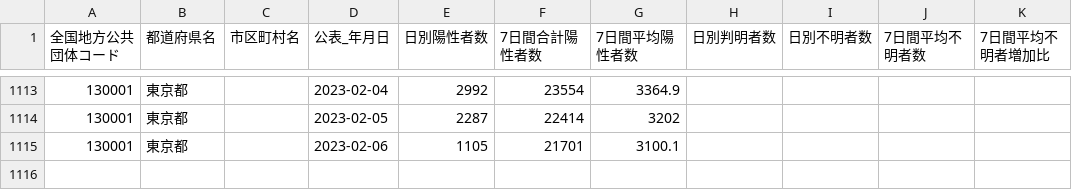
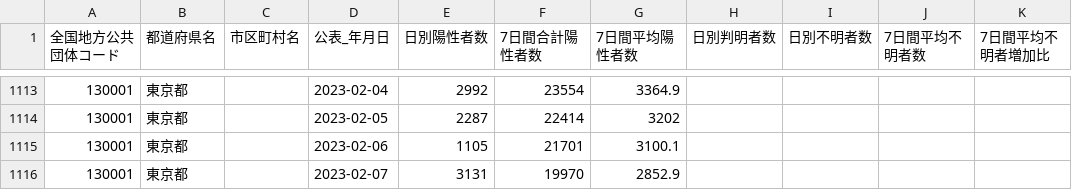
Before and after one commit to Nobukuni-Hyakutake/covid19tokyo, a CSV file: 130001_tokyo_covid19_patients_per_report_date.csv, drawn as a sheet; only a part is shown, gaps mark what is left out.

Commit message:
update data

```diff
--- a/130001_tokyo_covid19_patients_per_report_date.csv
+++ b/130001_tokyo_covid19_patients_per_report_date.csv
@@ -1115 +1115,2 @@
 130001,東京都,,2023-02-06,1105,21701,3100.1,,,,
+130001,東京都,,2023-02-07,3131,19970,2852.9,,,,
```
Also changed, not shown: 2 other files.
